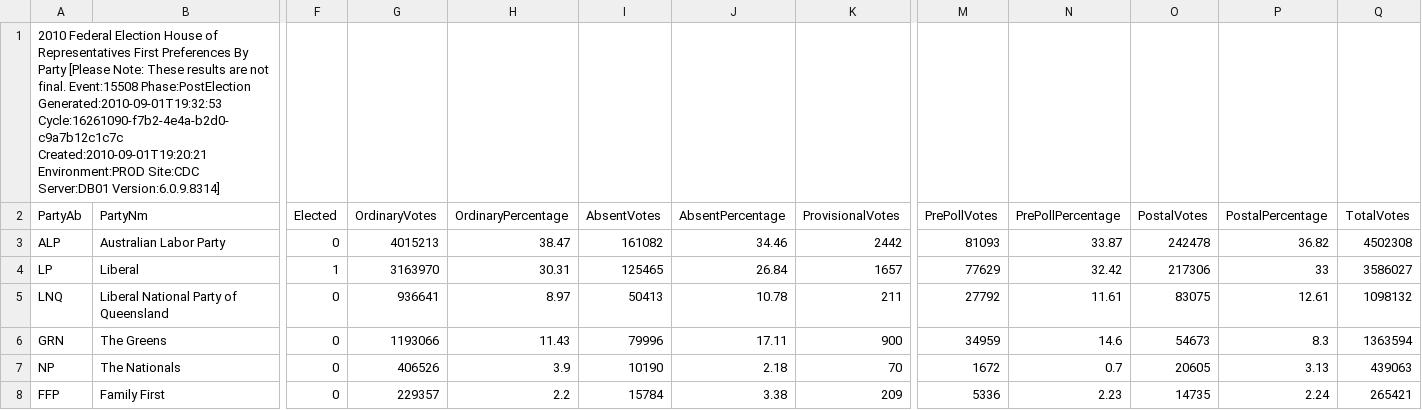
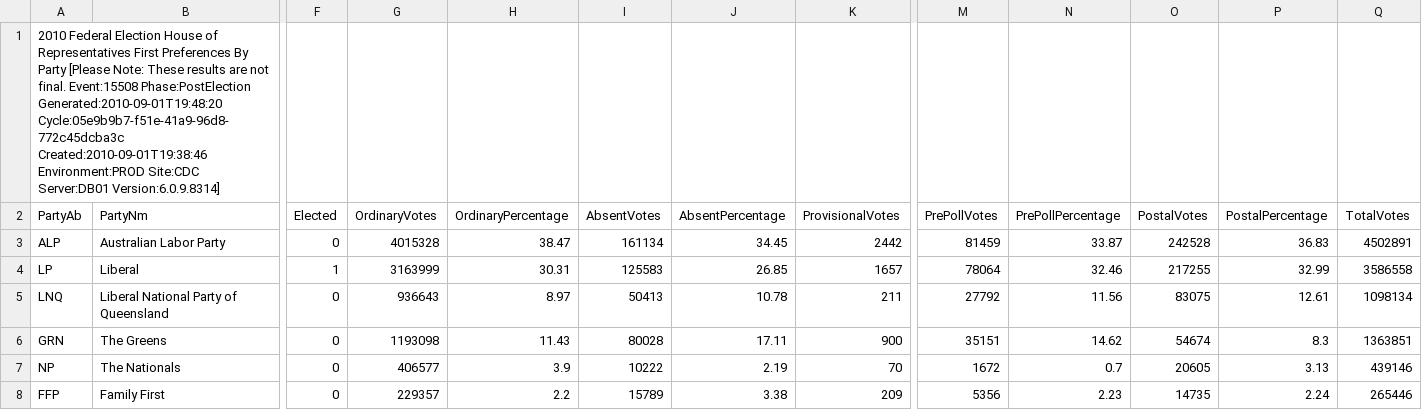
Before and after one commit to d1b/AustralianFederalElection2010CSV, a CSV file: HouseFirstPrefsByPartyDownload-15508.csv, drawn as a sheet; only a part is shown, gaps mark what is left out; the diff covers the shown part only; the diff names each change by its address in the sheet, - before the commit and + after, or states it on an @@ line.

```diff
--- a/HouseFirstPrefsByPartyDownload-15508.csv
+++ b/HouseFirstPrefsByPartyDownload-15508.csv
-A1 (PartyAb): …Event:15508 Phase:PostElection Generated:2010-09-01T19:32:53 Cycle:16261090-f7b2-4e4a-b2d0-c9a7b12c1c7c Created:2010-09-01T19:20:21 Environment:PROD Site:CDC…
+A1 (PartyAb): …Event:15508 Phase:PostElection Generated:2010-09-01T19:48:20 Cycle:05e9b9b7-f51e-41a9-96d8-772c45dcba3c Created:2010-09-01T19:38:46 Environment:PROD Site:CDC…
-G3 (OrdinaryVotes): 4015213
+G3 (OrdinaryVotes): 4015328
-I3 (AbsentVotes): 161082
+I3 (AbsentVotes): 161134
-J3 (AbsentPercentage): 34.46
+J3 (AbsentPercentage): 34.45
-M3 (PrePollVotes): 81093
+M3 (PrePollVotes): 81459
-O3 (PostalVotes): 242478
+O3 (PostalVotes): 242528
-P3 (PostalPercentage): 36.82
+P3 (PostalPercentage): 36.83
-Q3 (TotalVotes): 4502308
+Q3 (TotalVotes): 4502891
-G4 (OrdinaryVotes): 3163970
+G4 (OrdinaryVotes): 3163999
-I4 (AbsentVotes): 125465
+I4 (AbsentVotes): 125583
-J4 (AbsentPercentage): 26.84
+J4 (AbsentPercentage): 26.85
-M4 (PrePollVotes): 77629
+M4 (PrePollVotes): 78064
-N4 (PrePollPercentage): 32.42
+N4 (PrePollPercentage): 32.46
-O4 (PostalVotes): 217306
+O4 (PostalVotes): 217255
-P4 (PostalPercentage): 33
+P4 (PostalPercentage): 32.99
-Q4 (TotalVotes): 3586027
+Q4 (TotalVotes): 3586558
-G5 (OrdinaryVotes): 936641
+G5 (OrdinaryVotes): 936643
-N5 (PrePollPercentage): 11.61
+N5 (PrePollPercentage): 11.56
-Q5 (TotalVotes): 1098132
+Q5 (TotalVotes): 1098134
-G6 (OrdinaryVotes): 1193066
+G6 (OrdinaryVotes): 1193098
-I6 (AbsentVotes): 79996
+I6 (AbsentVotes): 80028
-M6 (PrePollVotes): 34959
+M6 (PrePollVotes): 35151
-N6 (PrePollPercentage): 14.6
+N6 (PrePollPercentage): 14.62
-O6 (PostalVotes): 54673
+O6 (PostalVotes): 54674
-Q6 (TotalVotes): 1363594
+Q6 (TotalVotes): 1363851
-G7 (OrdinaryVotes): 406526
+G7 (OrdinaryVotes): 406577
-I7 (AbsentVotes): 10190
+I7 (AbsentVotes): 10222
-J7 (AbsentPercentage): 2.18
+J7 (AbsentPercentage): 2.19
-Q7 (TotalVotes): 439063
+Q7 (TotalVotes): 439146
-I8 (AbsentVotes): 15784
+I8 (AbsentVotes): 15789
-M8 (PrePollVotes): 5336
+M8 (PrePollVotes): 5356
-Q8 (TotalVotes): 265421
+Q8 (TotalVotes): 265446
```
Also changed, not shown: 23 edited cells elsewhere in this file, HouseFirstPrefsByCandidateByVoteTypeDownload-15508.csv, HouseInformalByDivisionDownload-15508.csv, 53 other files.
